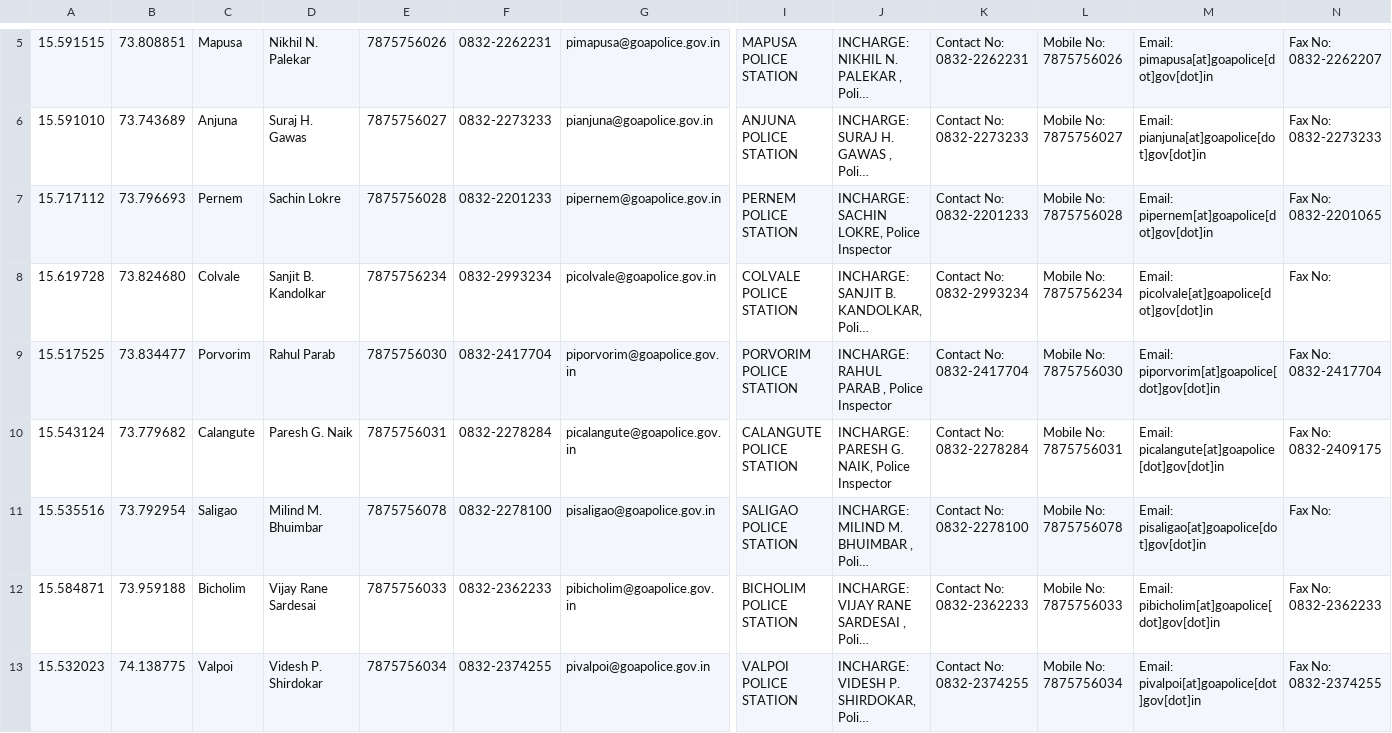
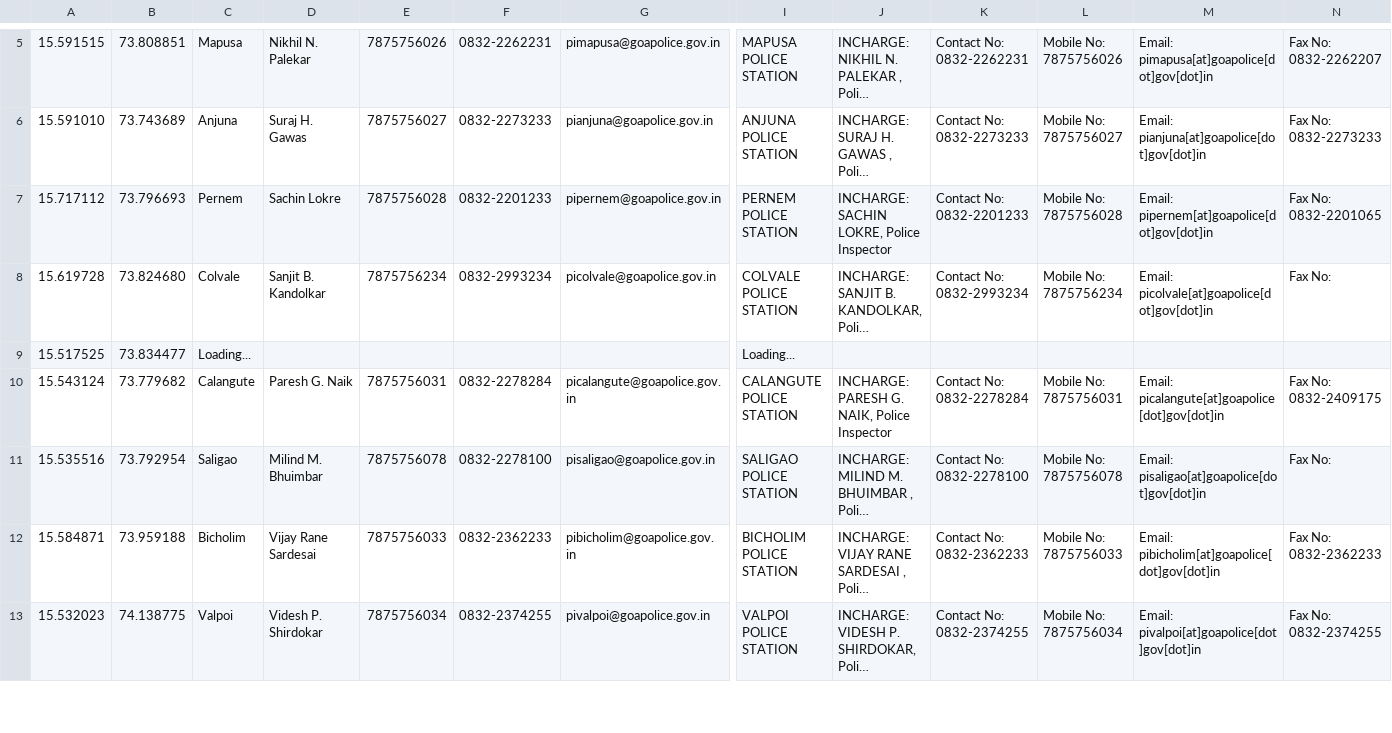
Before and after one commit to alansaviolobo/google-sheets-to-json-converter, a CSV file: data/Police-Stations.csv, drawn as a sheet; only a part is shown, gaps mark what is left out; long unchanged cells end in …; the diff covers the shown part only; the diff names each change by its address in the sheet, - before the commit and + after, or states it on an @@ line.

```diff
--- a/data/Police-Stations.csv
+++ b/data/Police-Stations.csv
-C9: Porvorim
+C9: Loading...
-D9: Rahul Parab
+D9: (empty)
-E9: 7875756030
+E9: (empty)
-F9: 0832-2417704
+F9: (empty)
-G9: piporvorim@goapolice.gov.in
+G9: (empty)
-I9: PORVORIM POLICE STATION
+I9: Loading...
-J9: INCHARGE: RAHUL PARAB , Police Inspector
+J9: (empty)
-K9: Contact No: 0832-2417704
+K9: (empty)
-L9: Mobile No: 7875756030
+L9: (empty)
-M9: Email: piporvorim[at]goapolice[dot]gov[dot]in
+M9: (empty)
-N9: Fax No: 0832-2417704
+N9: (empty)
```
Also changed, not shown: 33 edited cells elsewhere in this file, data/Dam-Levels.csv, 9 other files.
